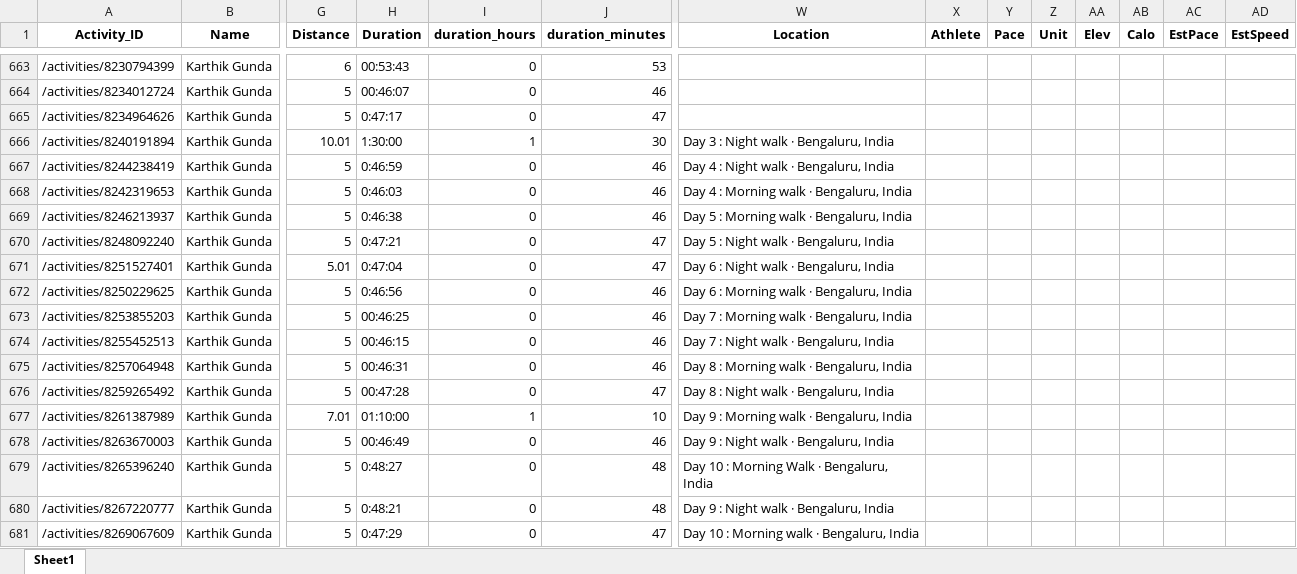
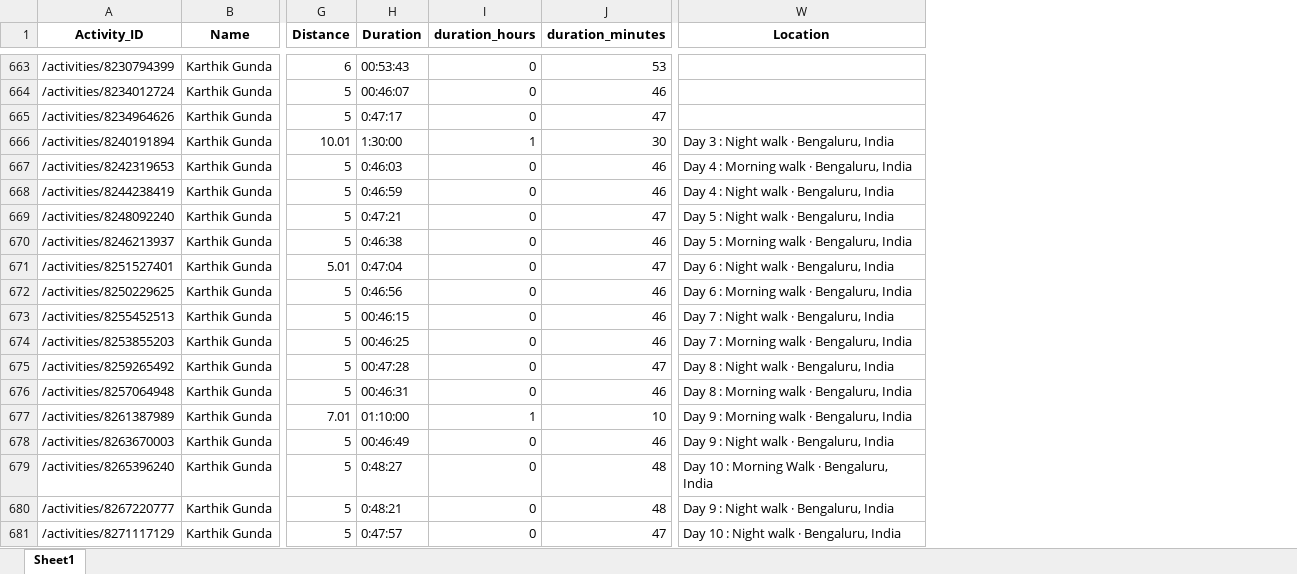
Before and after one commit to IvanaKovacova/fitness_app, an Excel workbook: data/data_all.xlsx, sheet Sheet1, drawn as a sheet; only a part is shown, gaps mark what is left out; values as stored, in another font and other column widths than the file's, no borders; removed rows and columns are numbered as before the commit, all else as after; the diff covers the shown part only; the diff names each change by its address in the sheet, - before the commit and + after, or states it on an @@ line.

```diff
--- a/data/data_all.xlsx (sheet Sheet1)
+++ b/data/data_all.xlsx (sheet Sheet1)
-column X (Athlete), empty
-column Y (Pace), empty
-column Z (Unit), empty
-column AA (Elev), empty
-column AB (Calo), empty
-column AC (EstPace), empty
-column AD (EstSpeed), empty
-A667 (Activity_ID): /activities/8244238419
+A667 (Activity_ID): /activities/8242319653
-H667 (Duration): 0:46:59
+H667 (Duration): 0:46:03
-W667 (Location): Day 4 : Night walk · Bengaluru, India
+W667 (Location): Day 4 : Morning walk · Bengaluru, India
-A668 (Activity_ID): /activities/8242319653
+A668 (Activity_ID): /activities/8244238419
-H668 (Duration): 0:46:03
+H668 (Duration): 0:46:59
-W668 (Location): Day 4 : Morning walk · Bengaluru, India
+W668 (Location): Day 4 : Night walk · Bengaluru, India
-A669 (Activity_ID): /activities/8246213937
+A669 (Activity_ID): /activities/8248092240
-H669 (Duration): 0:46:38
+H669 (Duration): 0:47:21
-J669 (duration_minutes): 46
+J669 (duration_minutes): 47
-W669 (Location): Day 5 : Morning walk · Bengaluru, India
+W669 (Location): Day 5 : Night walk · Bengaluru, India
-A670 (Activity_ID): /activities/8248092240
+A670 (Activity_ID): /activities/8246213937
-H670 (Duration): 0:47:21
+H670 (Duration): 0:46:38
-J670 (duration_minutes): 47
+J670 (duration_minutes): 46
-W670 (Location): Day 5 : Night walk · Bengaluru, India
+W670 (Location): Day 5 : Morning walk · Bengaluru, India
-A673 (Activity_ID): /activities/8253855203
+A673 (Activity_ID): /activities/8255452513
-H673 (Duration): 00:46:25
+H673 (Duration): 00:46:15
-W673 (Location): Day 7 : Morning walk · Bengaluru, India
+W673 (Location): Day 7 : Night walk · Bengaluru, India
-A674 (Activity_ID): /activities/8255452513
+A674 (Activity_ID): /activities/8253855203
-H674 (Duration): 00:46:15
+H674 (Duration): 00:46:25
-W674 (Location): Day 7 : Night walk · Bengaluru, India
+W674 (Location): Day 7 : Morning walk · Bengaluru, India
-A675 (Activity_ID): /activities/8257064948
+A675 (Activity_ID): /activities/8259265492
-H675 (Duration): 00:46:31
+H675 (Duration): 00:47:28
-J675 (duration_minutes): 46
+J675 (duration_minutes): 47
-W675 (Location): Day 8 : Morning walk · Bengaluru, India
+W675 (Location): Day 8 : Night walk · Bengaluru, India
-A676 (Activity_ID): /activities/8259265492
+A676 (Activity_ID): /activities/8257064948
-H676 (Duration): 00:47:28
+H676 (Duration): 00:46:31
-J676 (duration_minutes): 47
+J676 (duration_minutes): 46
-W676 (Location): Day 8 : Night walk · Bengaluru, India
+W676 (Location): Day 8 : Morning walk · Bengaluru, India
-A681 (Activity_ID): /activities/8269067609
+A681 (Activity_ID): /activities/8271117129
-H681 (Duration): 0:47:29
+H681 (Duration): 0:47:57
-W681 (Location): Day 10 : Morning walk · Bengaluru, India
+W681 (Location): Day 10 : Night walk · Bengaluru, India
```
Also changed, not shown: 3 added rows, 3 removed rows and 76 edited cells elsewhere in this sheet, 1 other file.
